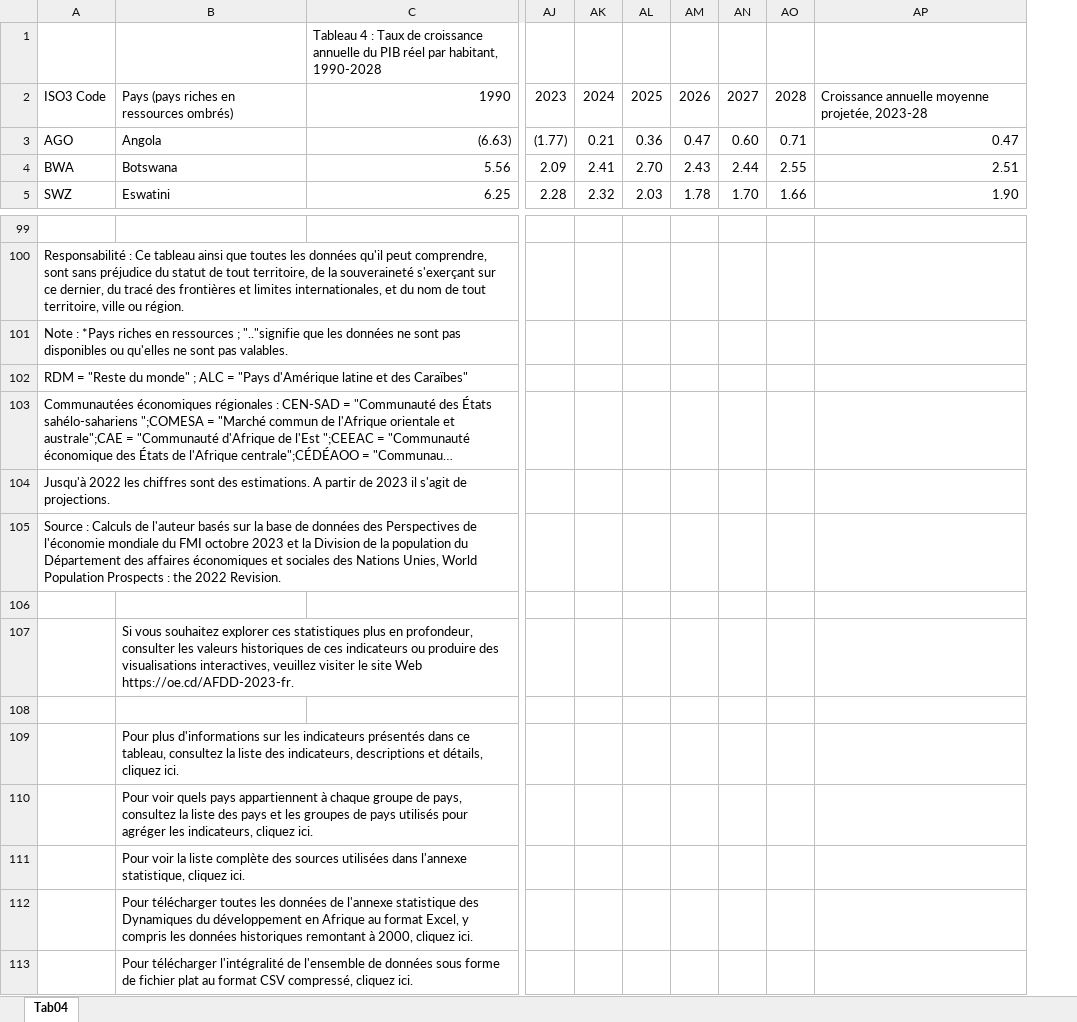
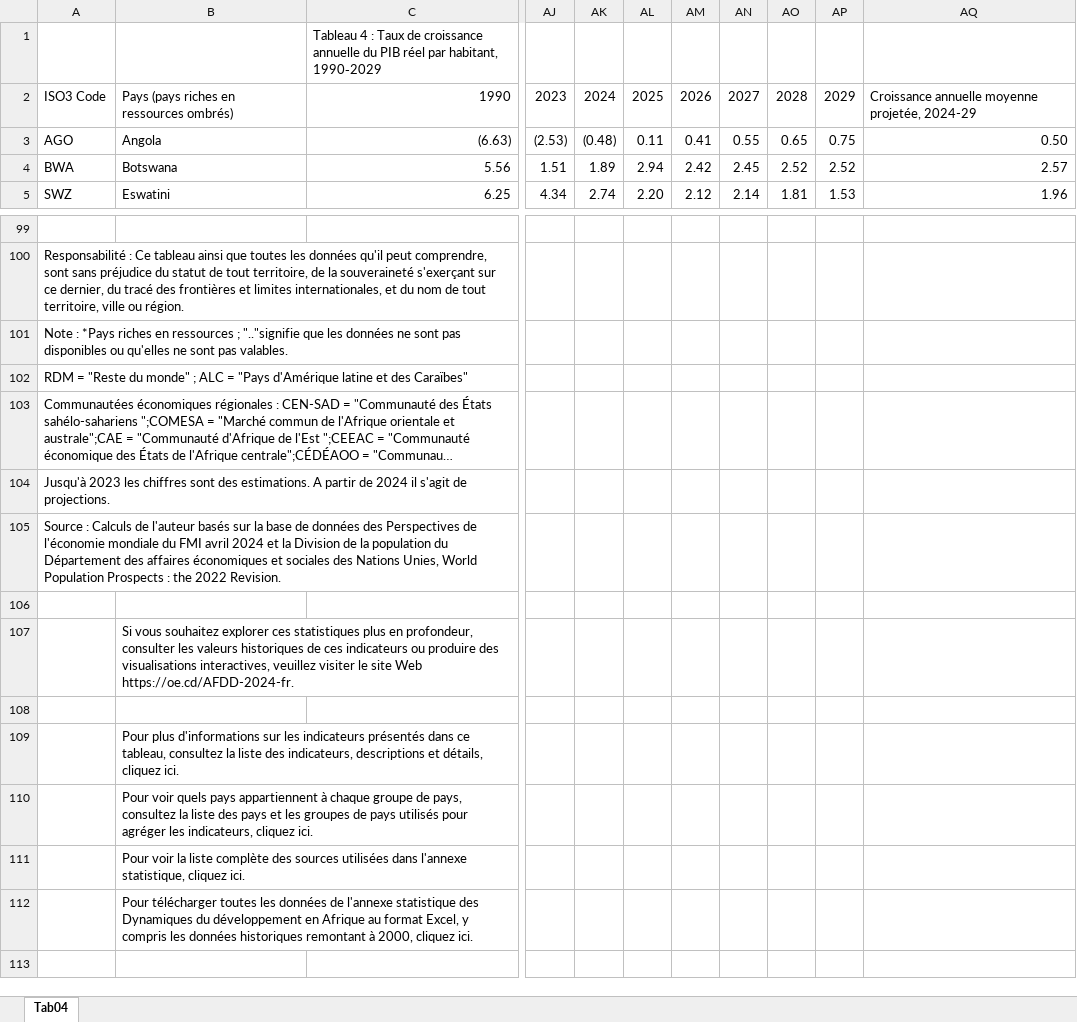
Before and after one commit to AfDDAnnex/AfDDDDAf2024, an Excel workbook: DDAf_2024_Tableau_annexe_Tab04.xlsx, sheet Tab04, drawn as a sheet; only a part is shown, gaps mark what is left out; long unchanged cells end in …; values as stored, in another font and other column widths than the file's, no cell formats; removed rows and columns are numbered as before the commit, all else as after; rows hold the shown columns only; the diff covers the shown part only; the diff names each change by its address in the sheet, - before the commit and + after, or states it on an @@ line.

```diff
--- a/DDAf_2024_Tableau_annexe_Tab04.xlsx (sheet Tab04)
+++ b/DDAf_2024_Tableau_annexe_Tab04.xlsx (sheet Tab04)
-column AK, rows 2-5: 2024 | 0.21 | 2.41 | 2.32
-column AL, rows 2-5: 2025 | 0.36 | 2.70 | 2.03
+column AK, rows 2-5: 2024 | (0.48) | 1.89 | 2.74
+column AL, rows 2-5: 2025 | 0.11 | 2.94 | 2.20
-column AP, rows 2-5: Croissance annuelle moyenne projetée, 2023-28 | 0.47 | 2.51 | 1.90
+column AP, rows 2-5: 2029 | 0.75 | 2.52 | 1.53
+column AQ, rows 2-5: Croissance annuelle moyenne projetée, 2024-29 | 0.50 | 2.57 | 1.96
-C1: …par habitant, 1990-2028
+C1: …par habitant, 1990‑2029
-AJ3: (1.77)
+AJ3: (2.53)
-AM3: 0.47
+AM3: 0.41
-AN3: 0.60
+AN3: 0.55
-AO3: 0.71
+AO3: 0.65
-AJ4: 2.09
+AJ4: 1.51
-AM4: 2.43
+AM4: 2.42
-AN4: 2.44
+AN4: 2.45
-AO4: 2.55
+AO4: 2.52
-AJ5: 2.28
+AJ5: 4.34
-AM5: 1.78
+AM5: 2.12
-AN5: 1.70
+AN5: 2.14
-AO5: 1.66
+AO5: 1.81
-A104: Jusqu'à 2022 les chiffres sont des estimations. A partir de 2023 il s'agit…
+A104: Jusqu'à 2023 les chiffres sont des estimations. A partir de 2024 il s'agit…
-A105: …du FMI octobre 2023 et la…
+A105: …du FMI avril 2024 et la…
-B107: …site Web https://oe.cd/AFDD-2023-fr.
+B107: …site Web https://oe.cd/AFDD-2024-fr.
-row 113:  | Pour télécharger l'intégralité de l'ensemble de données sous forme de fichier plat au format CSV compressé, cliquez ici.
```
Also changed, not shown: 1 added row, 1 removed row and 1289 edited cells elsewhere in this sheet, cell formats, DDAf_2024_Tableau_annexe_Tab02.xlsx, DDAf_2024_Tableau_annexe_Tab03.xlsx, 37 other files.
